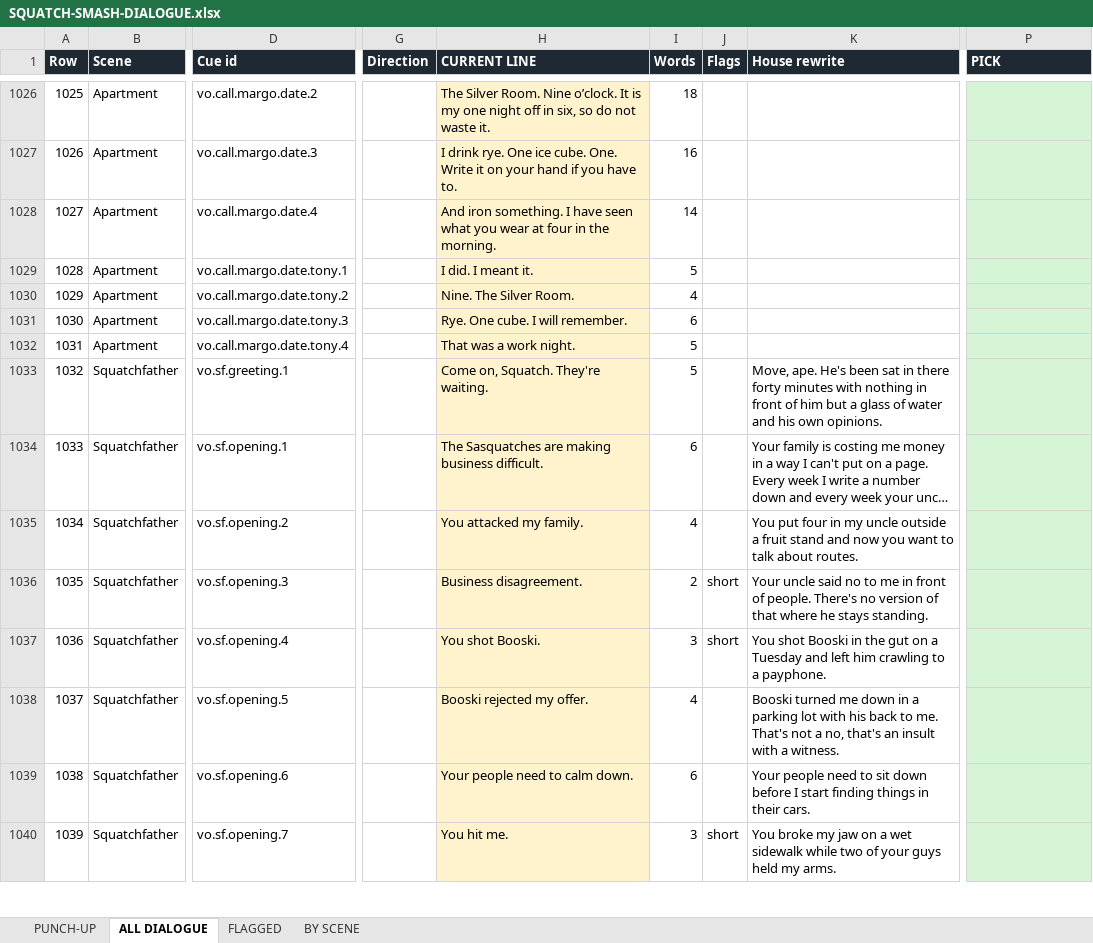
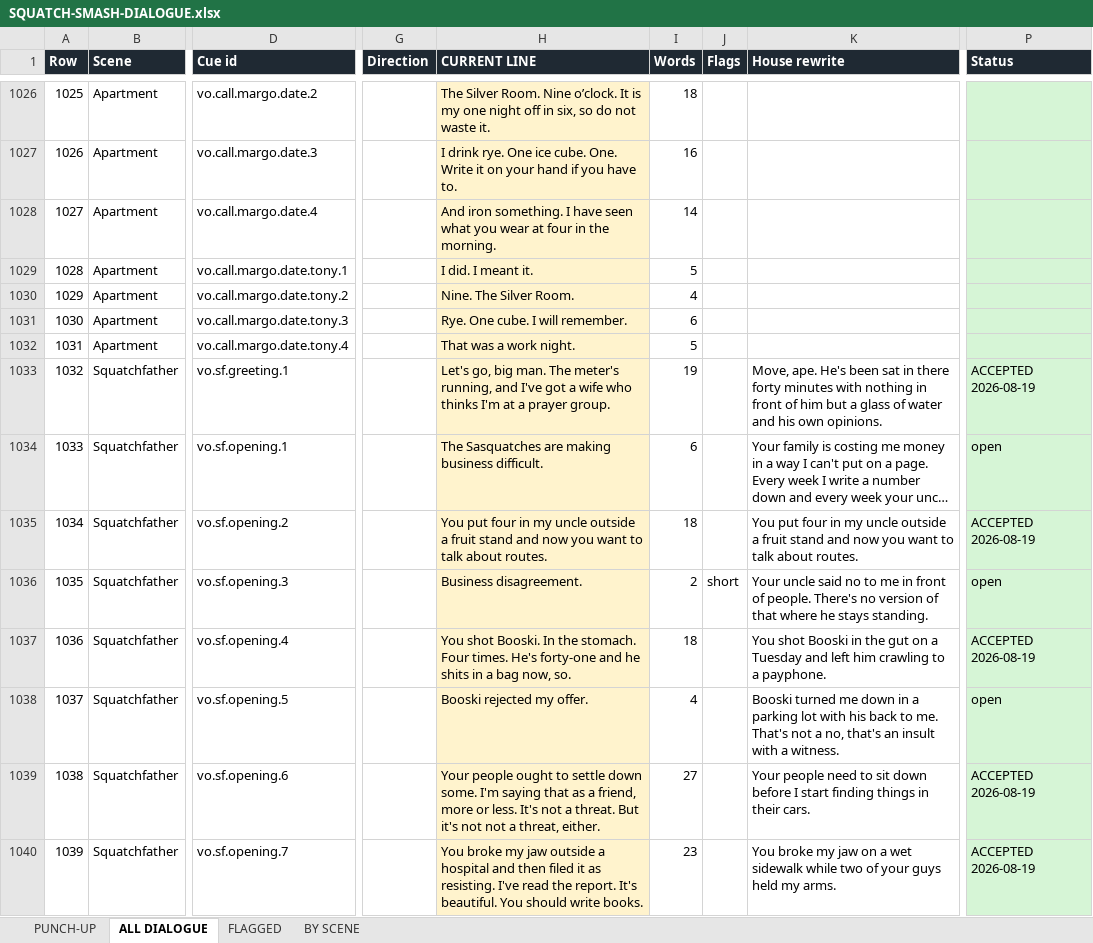
Before and after one commit to LouSputthole/SquatchSmash, an Excel workbook: docs/dialogue/SQUATCH-SMASH-DIALOGUE.xlsx, sheet ALL DIALOGUE, drawn as a sheet; only a part is shown, gaps mark what is left out; long unchanged cells end in …; values as stored, in another font and other column widths than the file's, no borders; the diff covers the shown part only; the diff names each change by its address in the sheet, - before the commit and + after, or states it on an @@ line.

```diff
--- a/docs/dialogue/SQUATCH-SMASH-DIALOGUE.xlsx (sheet ALL DIALOGUE)
+++ b/docs/dialogue/SQUATCH-SMASH-DIALOGUE.xlsx (sheet ALL DIALOGUE)
-P1: PICK
+P1: Status
-H1033 (CURRENT LINE): Come on, Squatch. They're waiting.
+H1033 (CURRENT LINE): Let's go, big man. The meter's running, and I've got a wife who thinks I'm at a prayer group.
-I1033 (Words): 5
+I1033 (Words): 19
-P1033 (Status): (empty)
+P1033 (Status): ACCEPTED 2026-08-19
-P1034 (Status): (empty)
+P1034 (Status): open
-H1035 (CURRENT LINE): You attacked my family.
+H1035 (CURRENT LINE): You put four in my uncle outside a fruit stand and now you want to talk about routes.
-I1035 (Words): 4
+I1035 (Words): 18
-P1035 (Status): (empty)
+P1035 (Status): ACCEPTED 2026-08-19
-P1036 (Status): (empty)
+P1036 (Status): open
-H1037 (CURRENT LINE): …shot Booski.
+H1037 (CURRENT LINE): …shot Booski. In the stomach. Four times. He's forty-one and he shits in a bag now, so.
-I1037 (Words): 3
+I1037 (Words): 18
-J1037 (Flags): short
+J1037 (Flags): (empty)
-P1037 (Status): (empty)
+P1037 (Status): ACCEPTED 2026-08-19
-P1038 (Status): (empty)
+P1038 (Status): open
-H1039 (CURRENT LINE): Your people need to calm down.
+H1039 (CURRENT LINE): Your people ought to settle down some. I'm saying that as a friend, more or less. It's not a threat. But it's not not a threat, either.
-I1039 (Words): 6
+I1039 (Words): 27
-P1039:P1040 (Status): (empty)
+P1039:P1040 (Status): ACCEPTED 2026-08-19
-H1040 (CURRENT LINE): You hit me.
+H1040 (CURRENT LINE): You broke my jaw outside a hospital and then filed it as resisting. I've read the report. It's beautiful. You should write books.
-I1040 (Words): 3
+I1040 (Words): 23
-J1040 (Flags): short
+J1040 (Flags): (empty)
```
Also changed, not shown: 20 added rows, 286 edited cells and row numbers in column A elsewhere in this sheet, sheet FLAGGED, sheet PUNCH-UP, sheet BY SCENE, 53 other files.
